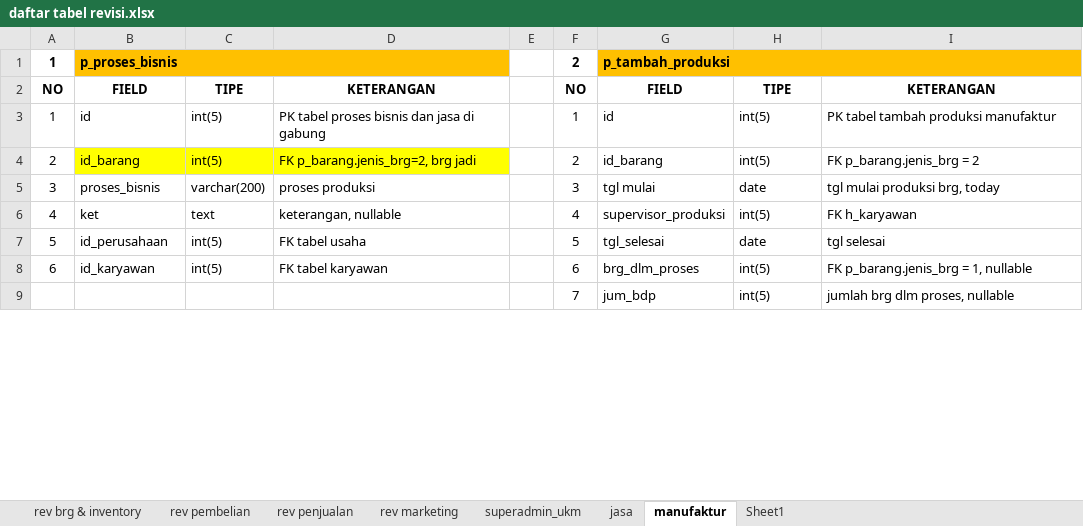
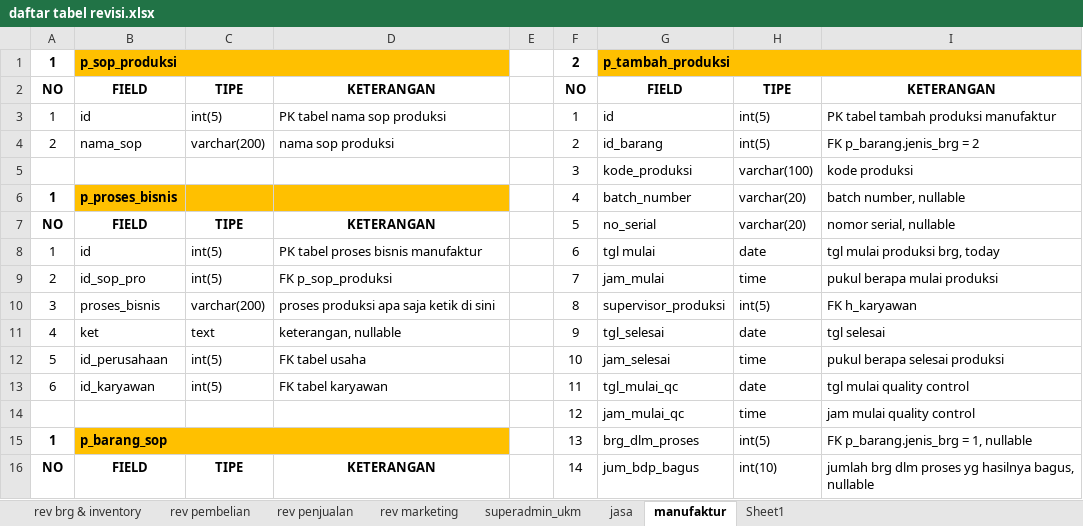
Before and after one commit to mastermanagements/New31SIM11, an Excel workbook: Documen Aturusaha/Revisi/daftar tabel revisi.xlsx, sheet manufaktur, drawn as a sheet; only a part is shown; values as stored, in another font and other column widths than the file's, no borders; removed rows and columns are numbered as before the commit, all else as after; the diff covers the shown part only; the diff names each change by its address in the sheet, - before the commit and + after, or states it on an @@ line.

Commit message:
update revisi manufaktur

```diff
--- a/Documen Aturusaha/Revisi/daftar tabel revisi.xlsx (sheet manufaktur)
+++ b/Documen Aturusaha/Revisi/daftar tabel revisi.xlsx (sheet manufaktur)
-B1: p_proses_bisnis
+B1: p_sop_produksi
-D3: PK tabel proses bisnis dan jasa di gabung
+D3: PK tabel nama sop produksi
-B4: id_barang
+B4: nama_sop
-B4:D4 fill: #FFFF00
+B4:D4 fill: none
-C4: int(5)
+C4: varchar(200)
-D4: FK p_barang.jenis_brg=2, brg jadi
+D4: nama sop produksi
+row 5:  |  |  |  |  | 3 | kode_produksi | varchar(100) | kode produksi
+row 6: 1 | p_proses_bisnis |  |  |  | 4 | batch_number | varchar(20) | batch number, nullable
+row 7: NO | FIELD | TIPE | KETERANGAN |  | 5 | no_serial | varchar(20) | nomor serial, nullable
+row 8: 1 | id | int(5) | PK tabel proses bisnis manufaktur |  | 6 | tgl mulai | date | tgl mulai produksi brg, today
+row 9: 2 | id_sop_pro | int(5) | FK p_sop_produksi |  | 7 | jam_mulai | time | pukul berapa mulai produksi
-D10: proses produksi
+D10: proses produksi apa saja ketik di sini
-F10: 3
+F10: 8
-G10: tgl mulai
+G10: supervisor_produksi
-H10: date
+H10: int(5)
-I10: tgl mulai produksi brg, today
+I10: FK h_karyawan
-F11: 4
+F11: 9
-G11: supervisor_produksi
+G11: tgl_selesai
-H11: int(5)
+H11: date
-I11: FK h_karyawan
+I11: tgl selesai
-F12: 5
+F12: 10
-G12: tgl_selesai
+G12: jam_selesai
-H12: date
+H12: time
-I12: tgl selesai
+I12: pukul berapa selesai produksi
-F13: 6
+F13: 11
-G13: brg_dlm_proses
+G13: tgl_mulai_qc
-H13: int(5)
+H13: date
-I13: FK p_barang.jenis_brg = 1, nullable
+I13: tgl mulai quality control
-row 9:  |  |  |  |  | 7 | jum_bdp | int(5) | jumlah brg dlm proses, nullable
+row 14:  |  |  |  |  | 12 | jam_mulai_qc | time | jam mulai quality control
+row 15: 1 | p_barang_sop |  |  |  | 13 | brg_dlm_proses | int(5) | FK p_barang.jenis_brg = 1, nullable
+row 16: NO | FIELD | TIPE | KETERANGAN |  | 14 | jum_bdp_bagus | int(10) | jumlah brg dlm proses yg hasilnya bagus, nullable
```
Also changed, not shown: 4 added rows, 2 removed rows, 70 edited cells, cell formats and merged cells elsewhere in this sheet, sheet Sheet1, sheet rev pembelian, 1 other file.
